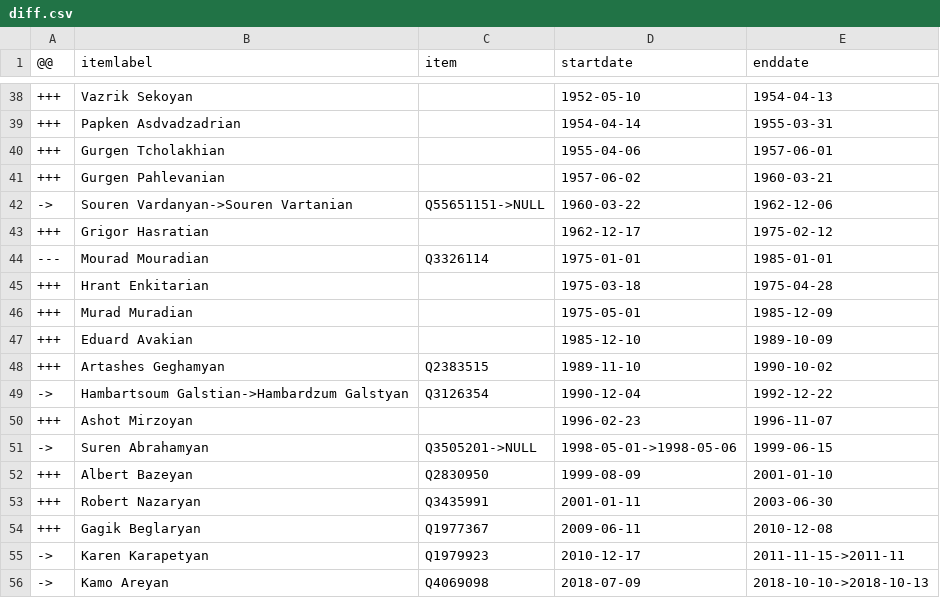
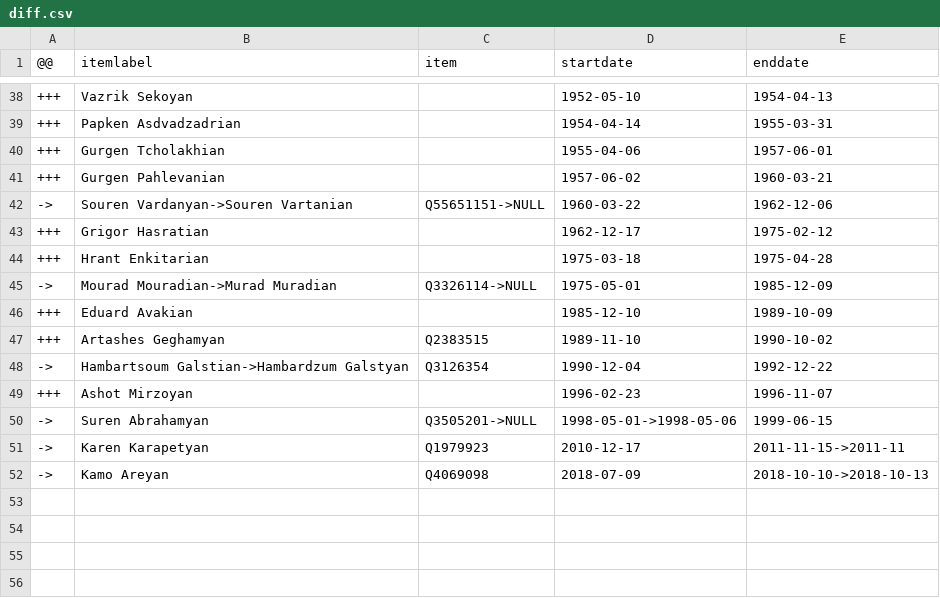
Before and after one commit to every-politician-scrapers/armenia-ministers, a CSV file: sources/yerevan-mayor-enwiki/diff.csv, drawn as a sheet; only a part is shown, gaps mark what is left out.

```diff
--- a/sources/yerevan-mayor-enwiki/diff.csv
+++ b/sources/yerevan-mayor-enwiki/diff.csv
@@ -43,5 +43,4 @@
 +++,Grigor Hasratian,,1962-12-17,1975-02-12
----,Mourad Mouradian,Q3326114,1975-01-01,1985-01-01
 +++,Hrant Enkitarian,,1975-03-18,1975-04-28
-+++,Murad Muradian,,1975-05-01,1985-12-09
+->,Mourad Mouradian->Murad Muradian,Q3326114->NULL,1975-05-01,1985-12-09
 +++,Eduard Avakian,,1985-12-10,1989-10-09
@@ -51,5 +50,2 @@
 ->,Suren Abrahamyan,Q3505201->NULL,1998-05-01->1998-05-06,1999-06-15
-+++,Albert Bazeyan,Q2830950,1999-08-09,2001-01-10
-+++,Robert Nazaryan,Q3435991,2001-01-11,2003-06-30
-+++,Gagik Beglaryan,Q1977367,2009-06-11,2010-12-08
 ->,Karen Karapetyan,Q1979923,2010-12-17,2011-11-15->2011-11
```
Also changed, not shown: sources/yerevan-mayor-enwiki/wikidata.csv, 1 other file.
